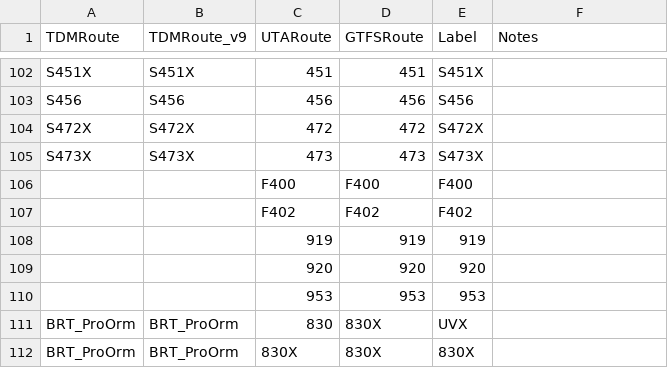
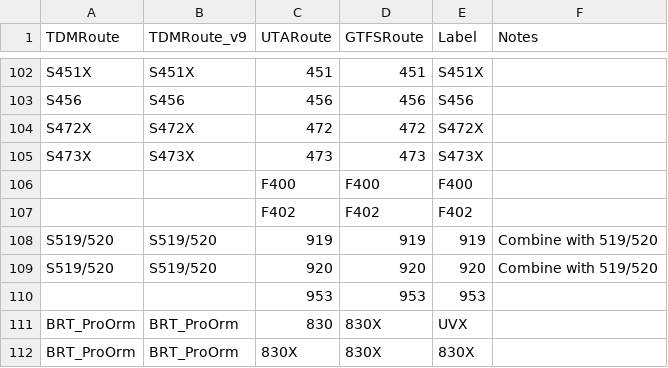
Before and after one commit to WFRCAnalytics/Resources, a CSV file: TDM/TDMtoUTARoute.csv, drawn as a sheet; only a part is shown, gaps mark what is left out.

Commit message:
Add 919 and 920 routes to match to 519 and 520

```diff
--- a/TDM/TDMtoUTARoute.csv
+++ b/TDM/TDMtoUTARoute.csv
@@ -107,4 +107,4 @@ S473X,S473X,473,473,S473X,
 ,,F402,F402,F402,
-,,919,919,919,
-,,920,920,920,
+S519/520,S519/520,919,919,919,Combine with 519/520
+S519/520,S519/520,920,920,920,Combine with 519/520
 ,,953,953,953,
```
